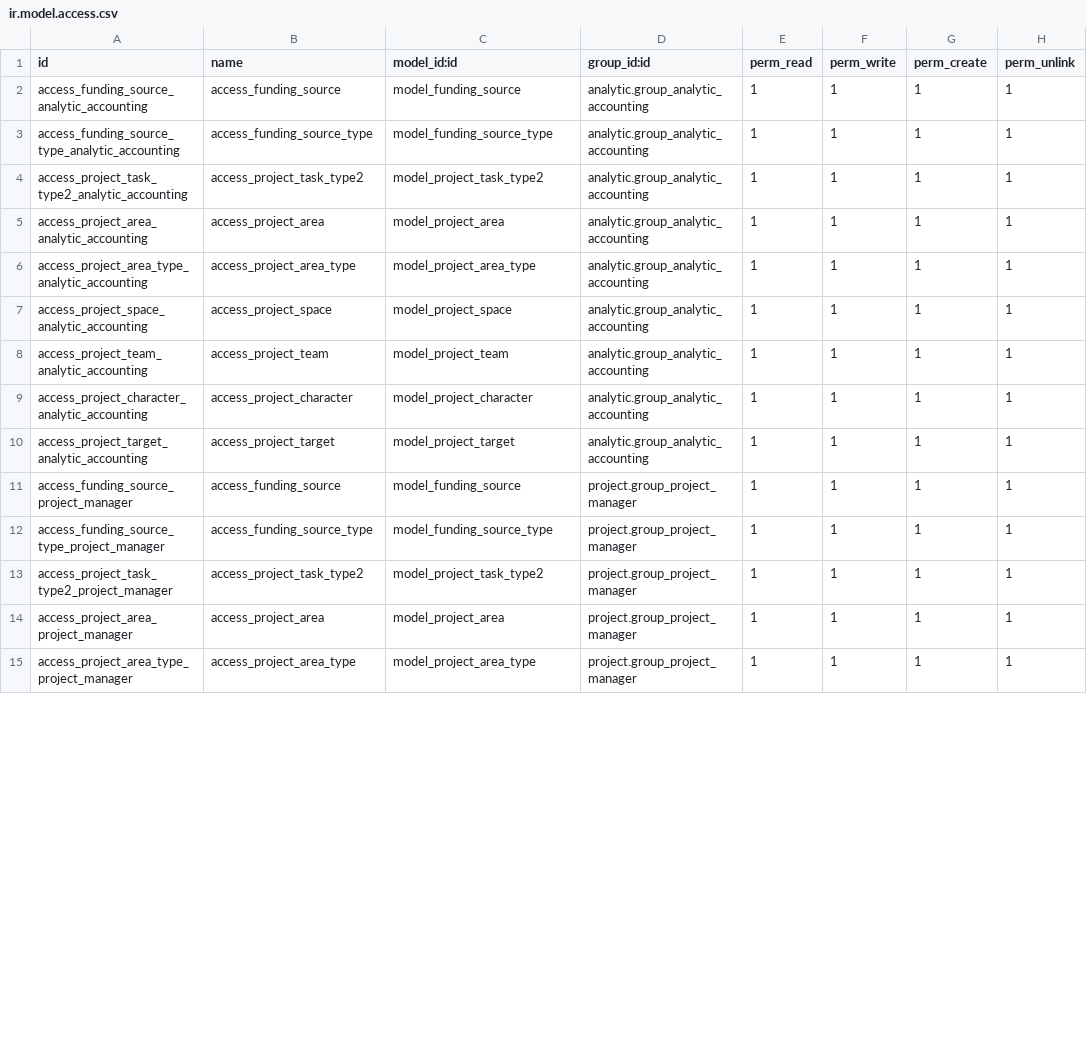
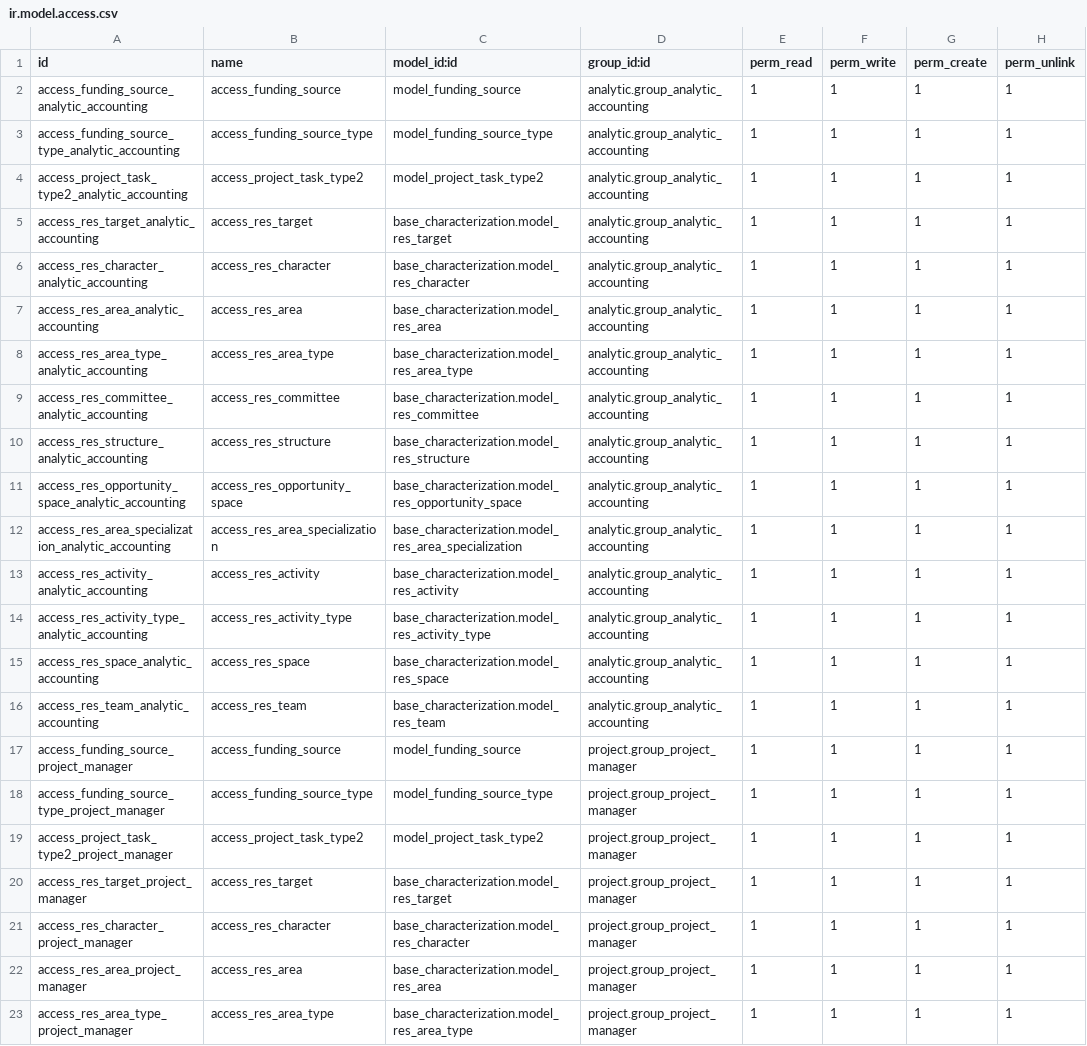
Before and after one commit to avanzosc/project-addons, a CSV file: project_characterization/security/ir.model.access.csv, drawn as a sheet; only a part is shown; the diff covers the shown part only.

Commit message:
[ADD] Project characterization

```diff
--- a/project_characterization/security/ir.model.access.csv
+++ b/project_characterization/security/ir.model.access.csv
@@ -4,8 +4,14 @@ access_funding_source_type_analytic_accounting,access_funding_source_type,model_
 access_project_task_type2_analytic_accounting,access_project_task_type2,model_project_task_type2,analytic.group_analytic_accounting,1,1,1,1
-access_project_area_analytic_accounting,access_project_area,model_project_area,analytic.group_analytic_accounting,1,1,1,1
-access_project_area_type_analytic_accounting,access_project_area_type,model_project_area_type,analytic.group_analytic_accounting,1,1,1,1
-access_project_space_analytic_accounting,access_project_space,model_project_space,analytic.group_analytic_accounting,1,1,1,1
-access_project_team_analytic_accounting,access_project_team,model_project_team,analytic.group_analytic_accounting,1,1,1,1
-access_project_character_analytic_accounting,access_project_character,model_project_character,analytic.group_analytic_accounting,1,1,1,1
-access_project_target_analytic_accounting,access_project_target,model_project_target,analytic.group_analytic_accounting,1,1,1,1
+access_res_target_analytic_accounting,access_res_target,base_characterization.model_res_target,analytic.group_analytic_accounting,1,1,1,1
+access_res_character_analytic_accounting,access_res_character,base_characterization.model_res_character,analytic.group_analytic_accounting,1,1,1,1
+access_res_area_analytic_accounting,access_res_area,base_characterization.model_res_area,analytic.group_analytic_accounting,1,1,1,1
+access_res_area_type_analytic_accounting,access_res_area_type,base_characterization.model_res_area_type,analytic.group_analytic_accounting,1,1,1,1
+access_res_committee_analytic_accounting,access_res_committee,base_characterization.model_res_committee,analytic.group_analytic_accounting,1,1,1,1
+access_res_structure_analytic_accounting,access_res_structure,base_characterization.model_res_structure,analytic.group_analytic_accounting,1,1,1,1
+access_res_opportunity_space_analytic_accounting,access_res_opportunity_space,base_characterization.model_res_opportunity_space,analytic.group_analytic_accounting,1,1,1,1
+access_res_area_specialization_analytic_accounting,access_res_area_specialization,base_characterization.model_res_area_specialization,analytic.group_analytic_accounting,1,1,1,1
+access_res_activity_analytic_accounting,access_res_activity,base_characterization.model_res_activity,analytic.group_analytic_accounting,1,1,1,1
+access_res_activity_type_analytic_accounting,access_res_activity_type,base_characterization.model_res_activity_type,analytic.group_analytic_accounting,1,1,1,1
+access_res_space_analytic_accounting,access_res_space,base_characterization.model_res_space,analytic.group_analytic_accounting,1,1,1,1
+access_res_team_analytic_accounting,access_res_team,base_characterization.model_res_team,analytic.group_analytic_accounting,1,1,1,1
 access_funding_source_project_manager,access_funding_source,model_funding_source,project.group_project_manager,1,1,1,1
@@ -13,3 +19,5 @@ access_funding_source_type_project_manager,access_funding_source_type,model_fund
 access_project_task_type2_project_manager,access_project_task_type2,model_project_task_type2,project.group_project_manager,1,1,1,1
-access_project_area_project_manager,access_project_area,model_project_area,project.group_project_manager,1,1,1,1
-access_project_area_type_project_manager,access_project_area_type,model_project_area_type,project.group_project_manager,1,1,1,1
+access_res_target_project_manager,access_res_target,base_characterization.model_res_target,project.group_project_manager,1,1,1,1
+access_res_character_project_manager,access_res_character,base_characterization.model_res_character,project.group_project_manager,1,1,1,1
+access_res_area_project_manager,access_res_area,base_characterization.model_res_area,project.group_project_manager,1,1,1,1
+access_res_area_type_project_manager,access_res_area_type,base_characterization.model_res_area_type,project.group_project_manager,1,1,1,1
```
Also changed, not shown: 4 added rows, 6 removed rows and 12 edited cells elsewhere in this file, 15 other files.
